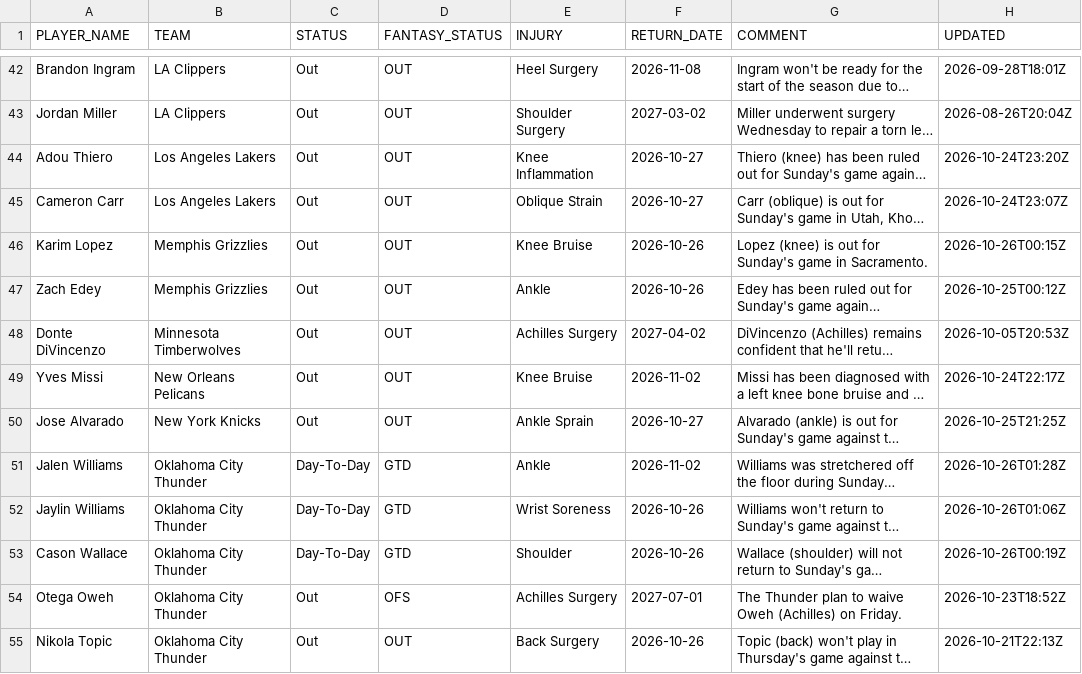
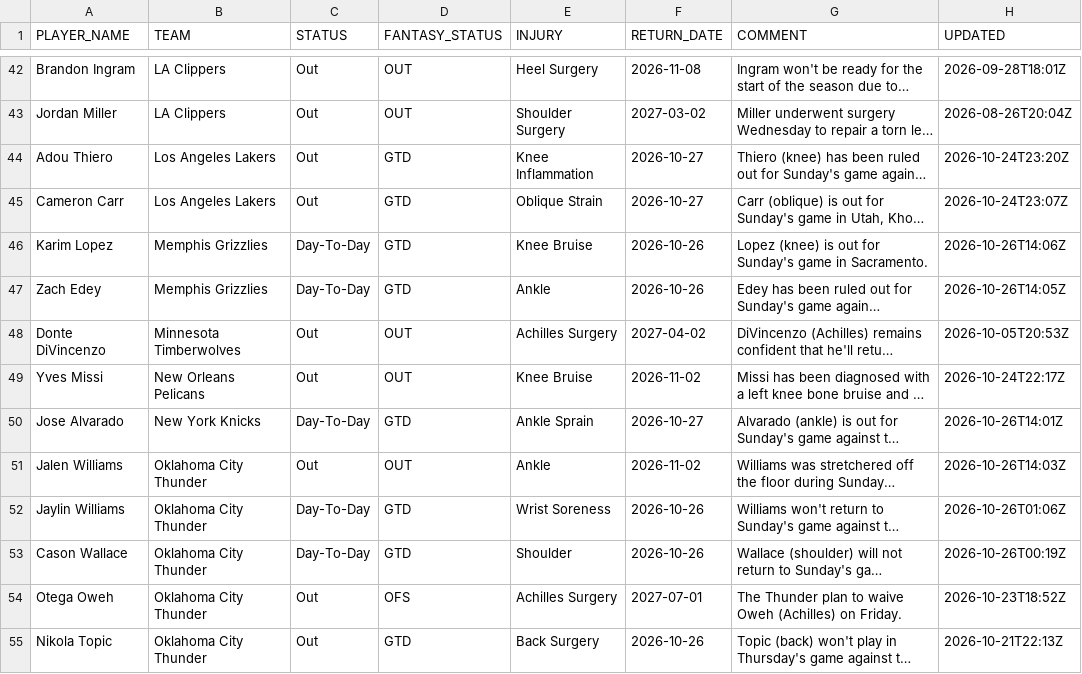
Before and after one commit to RoiGreen/dagger, a CSV file: nba_2026_27/injuries.csv, drawn as a sheet; only a part is shown, gaps mark what is left out; long unchanged cells end in …; the diff covers the shown part only; the diff names each change by its address in the sheet, - before the commit and + after, or states it on an @@ line.

```diff
--- a/nba_2026_27/injuries.csv
+++ b/nba_2026_27/injuries.csv
-D44:D47 (FANTASY_STATUS): OUT
+D44:D47 (FANTASY_STATUS): GTD
-C46:C47 (STATUS): Out
+C46:C47 (STATUS): Day-To-Day
-H46 (UPDATED): 2026-10-26T00:15Z
+H46 (UPDATED): 2026-10-26T14:06Z
-H47 (UPDATED): 2026-10-25T00:12Z
+H47 (UPDATED): 2026-10-26T14:05Z
-C50 (STATUS): Out
+C50 (STATUS): Day-To-Day
-D50 (FANTASY_STATUS): OUT
+D50 (FANTASY_STATUS): GTD
-H50 (UPDATED): 2026-10-25T21:25Z
+H50 (UPDATED): 2026-10-26T14:01Z
-C51 (STATUS): Day-To-Day
+C51 (STATUS): Out
-D51 (FANTASY_STATUS): GTD
+D51 (FANTASY_STATUS): OUT
-H51 (UPDATED): 2026-10-26T01:28Z
+H51 (UPDATED): 2026-10-26T14:03Z
-D55 (FANTASY_STATUS): OUT
+D55 (FANTASY_STATUS): GTD
```
Also changed, not shown: 4 added rows, 4 removed rows and 16 edited cells elsewhere in this file, 4 other files.
